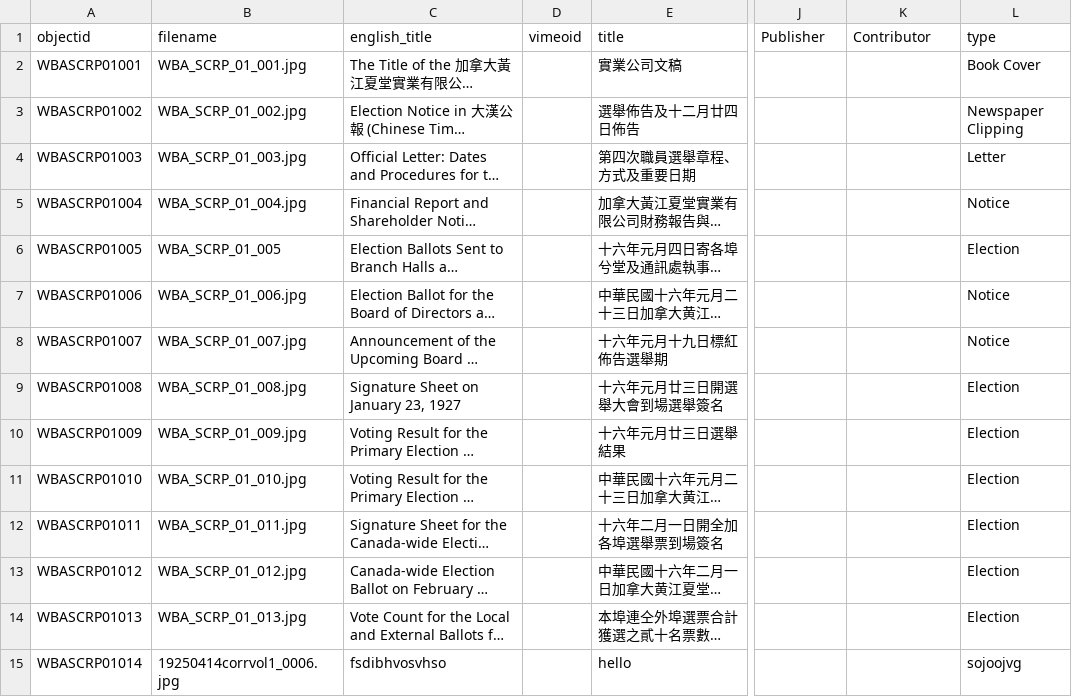
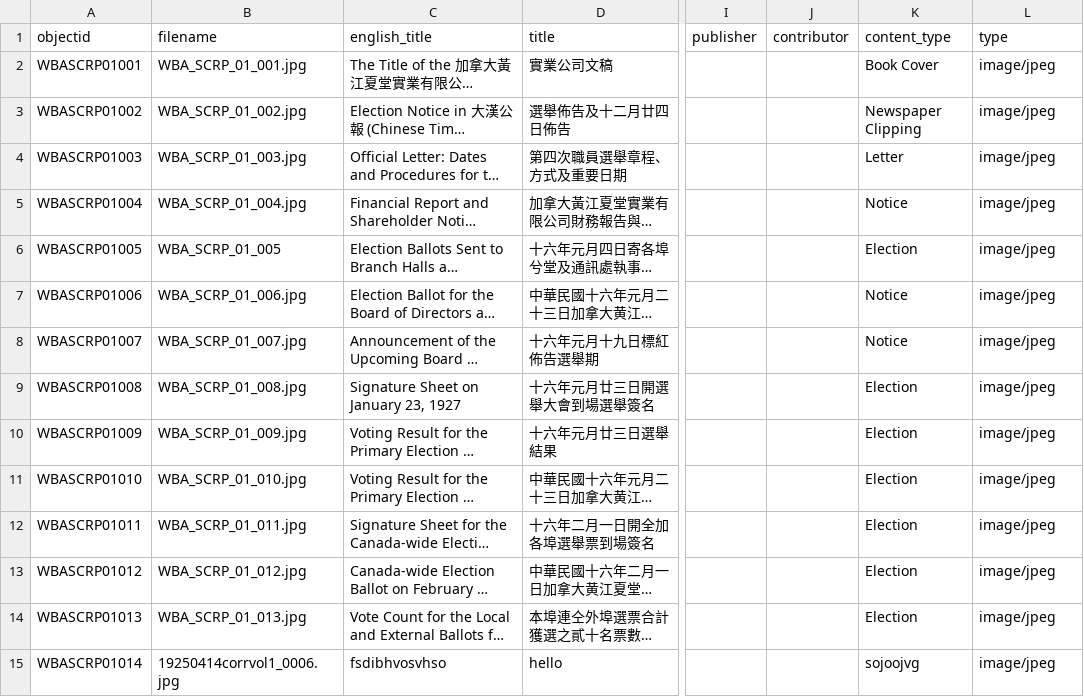
Before and after one commit to philipUBC/Wong-s-Benevolent-Association, a CSV file: _data/wongsyvr.csv, drawn as a sheet; only a part is shown, gaps mark what is left out; long unchanged cells end in …; removed rows and columns are numbered as before the commit, all else as after; the diff names each change by its address in the sheet, - before the commit and + after, or states it on an @@ line.

Commit message:
Add files via upload

```diff
--- a/_data/wongsyvr.csv
+++ b/_data/wongsyvr.csv
-column D (vimeoid), empty
+column I (publisher), empty
-J1: Publisher
+J1: contributor
-K1: Contributor
+K1: content_type
-K2 (content_type): (empty)
+K2 (content_type): Book Cover
-L2 (type): Book Cover
+L2 (type): image/jpeg
-K3 (content_type): (empty)
+K3 (content_type): Newspaper Clipping
-L3 (type): Newspaper Clipping
+L3 (type): image/jpeg
-K4 (content_type): (empty)
+K4 (content_type): Letter
-L4 (type): Letter
+L4 (type): image/jpeg
-K5 (content_type): (empty)
+K5 (content_type): Notice
-L5 (type): Notice
+L5 (type): image/jpeg
-K6 (content_type): (empty)
+K6 (content_type): Election
-L6 (type): Election
+L6 (type): image/jpeg
-K7:K8 (content_type): (empty)
+K7:K8 (content_type): Notice
-L7:L8 (type): Notice
+L7:L8 (type): image/jpeg
-K9:K14 (content_type): (empty)
+K9:K14 (content_type): Election
-L9:L14 (type): Election
+L9:L14 (type): image/jpeg
-K15 (content_type): (empty)
+K15 (content_type): sojoojvg
-L15 (type): sojoojvg
+L15 (type): image/jpeg
```
